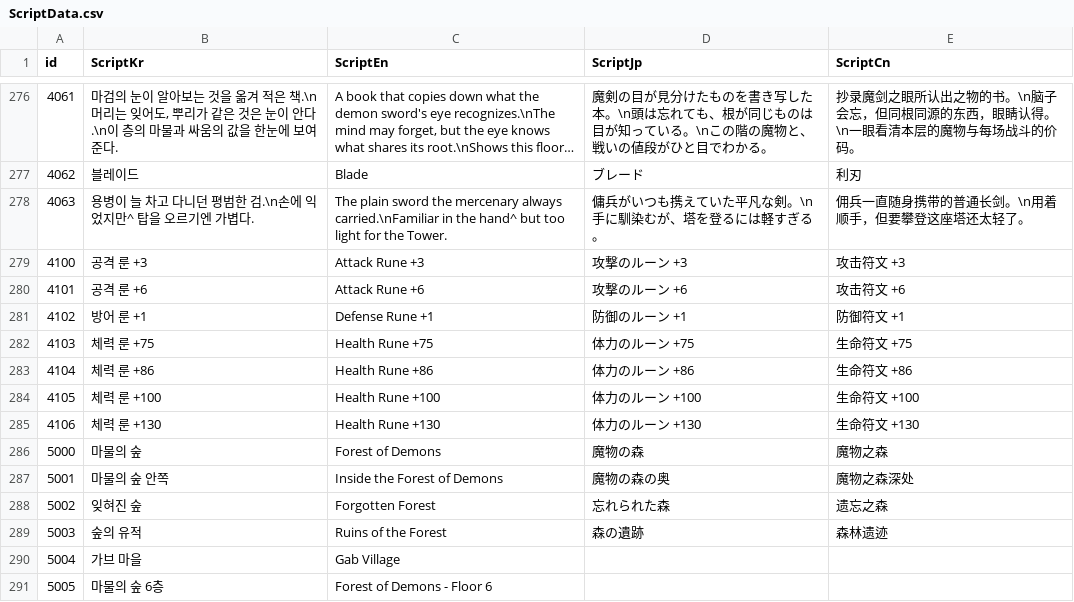
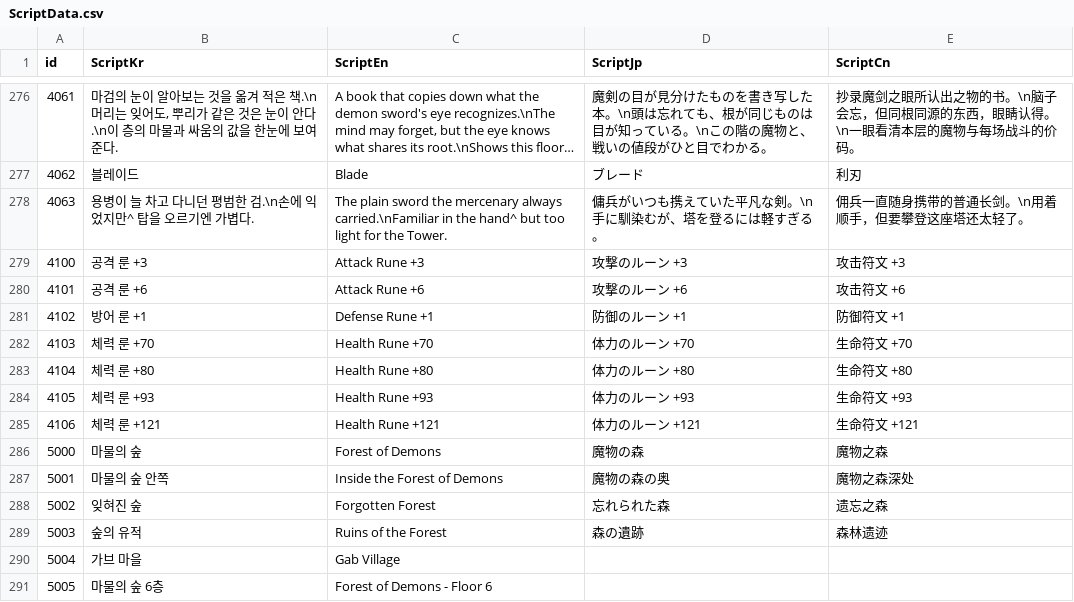
Before and after one commit to IO-DOG/TheSword, a CSV file: Assets/@Resources/Data/Excel/ScriptData.csv, drawn as a sheet; only a part is shown, gaps mark what is left out; long unchanged cells end in ….

```diff
--- a/Assets/@Resources/Data/Excel/ScriptData.csv
+++ b/Assets/@Resources/Data/Excel/ScriptData.csv
@@ -281,6 +281,6 @@
 4102,방어 룬 +1,Defense Rune +1,防御のルーン +1,防御符文 +1
-4103,체력 룬 +75,Health Rune +75,体力のルーン +75,生命符文 +75
-4104,체력 룬 +86,Health Rune +86,体力のルーン +86,生命符文 +86
-4105,체력 룬 +100,Health Rune +100,体力のルーン +100,生命符文 +100
-4106,체력 룬 +130,Health Rune +130,体力のルーン +130,生命符文 +130
+4103,체력 룬 +70,Health Rune +70,体力のルーン +70,生命符文 +70
+4104,체력 룬 +80,Health Rune +80,体力のルーン +80,生命符文 +80
+4105,체력 룬 +93,Health Rune +93,体力のルーン +93,生命符文 +93
+4106,체력 룬 +121,Health Rune +121,体力のルーン +121,生命符文 +121
 5000,마물의 숲,Forest of Demons,魔物の森,魔物之森
```
Also changed, not shown: Assets/@Resources/Data/Excel/ConsumableItemData.csv, 6 other files.
